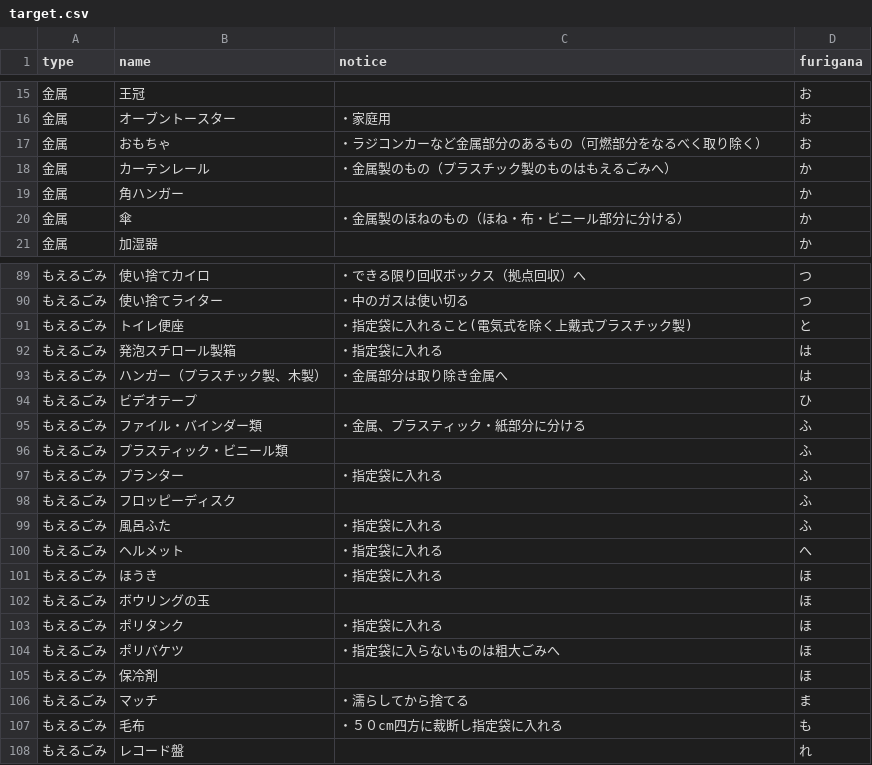
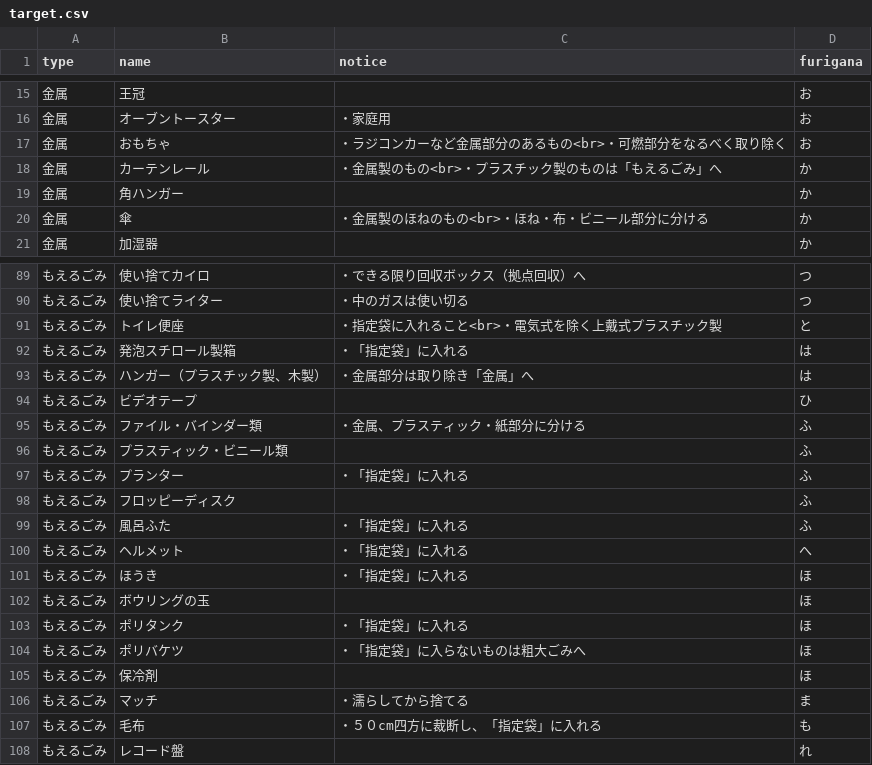
Before and after one commit to itoushi5374/5374, a CSV file: data/target.csv, drawn as a sheet; only a part is shown, gaps mark what is left out; the diff covers the shown part only.

```diff
--- a/data/target.csv
+++ b/data/target.csv
@@ -16,6 +16,6 @@ type,name,notice,furigana
 金属,オーブントースター,・家庭用,お
-金属,おもちゃ,・ラジコンカーなど金属部分のあるもの（可燃部分をなるべく取り除く）,お
-金属,カーテンレール,・金属製のもの（プラスチック製のものはもえるごみへ）,か
+金属,おもちゃ,・ラジコンカーなど金属部分のあるもの<br>・可燃部分をなるべく取り除く,お
+金属,カーテンレール,・金属製のもの<br>・プラスチック製のものは「もえるごみ」へ,か
 金属,角ハンガー,,か
-金属,傘,・金属製のほねのもの（ほね・布・ビニール部分に分ける）,か
+金属,傘,・金属製のほねのもの<br>・ほね・布・ビニール部分に分ける,か
 金属,加湿器,,か
@@ -90,5 +90,5 @@ type,name,notice,furigana
 もえるごみ,使い捨てライター,・中のガスは使い切る,つ
-もえるごみ,トイレ便座,・指定袋に入れること(電気式を除く上戴式プラスチック製),と
-もえるごみ,発泡スチロール製箱,・指定袋に入れる,は
-もえるごみ,ハンガー（プラスチック製、木製）,・金属部分は取り除き金属へ,は
+もえるごみ,トイレ便座,・指定袋に入れること<br>・電気式を除く上戴式プラスチック製,と
+もえるごみ,発泡スチロール製箱,・「指定袋」に入れる,は
+もえるごみ,ハンガー（プラスチック製、木製）,・金属部分は取り除き「金属」へ,は
 もえるごみ,ビデオテープ,,ひ
@@ -96,13 +96,13 @@ type,name,notice,furigana
 もえるごみ,プラスティック・ビニール類,,ふ
-もえるごみ,プランター,・指定袋に入れる,ふ
+もえるごみ,プランター,・「指定袋」に入れる,ふ
 もえるごみ,フロッピーディスク,,ふ
-もえるごみ,風呂ふた,・指定袋に入れる,ふ
-もえるごみ,ヘルメット,・指定袋に入れる,へ
-もえるごみ,ほうき,・指定袋に入れる,ほ
+もえるごみ,風呂ふた,・「指定袋」に入れる,ふ
+もえるごみ,ヘルメット,・「指定袋」に入れる,へ
+もえるごみ,ほうき,・「指定袋」に入れる,ほ
 もえるごみ,ボウリングの玉,,ほ
-もえるごみ,ポリタンク,・指定袋に入れる,ほ
-もえるごみ,ポリバケツ,・指定袋に入らないものは粗大ごみへ,ほ
+もえるごみ,ポリタンク,・「指定袋」に入れる,ほ
+もえるごみ,ポリバケツ,・「指定袋」に入らないものは粗大ごみへ,ほ
 もえるごみ,保冷剤,,ほ
 もえるごみ,マッチ,・濡らしてから捨てる,ま
-もえるごみ,毛布,・５０cm四方に裁断し指定袋に入れる,も
+もえるごみ,毛布,・５０cm四方に裁断し、「指定袋」に入れる,も
 もえるごみ,レコード盤,,れ
```
Also changed, not shown: 20 edited cells elsewhere in this file.
